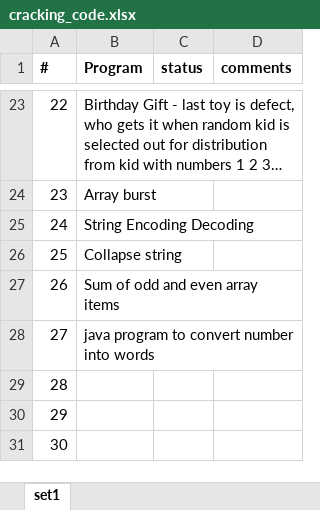
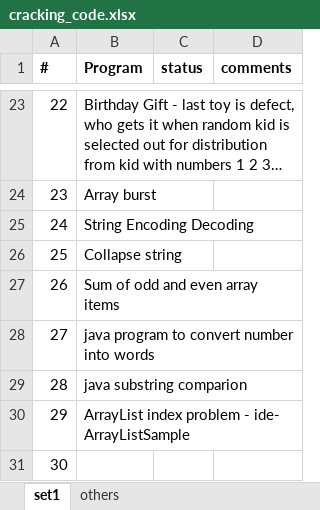
Before and after one commit to vnalinii/crakingCode, an Excel workbook: cracking_code.xlsx, sheet set1, drawn as a sheet; only a part is shown, gaps mark what is left out; long unchanged cells end in …; values as stored, in another font and other column widths than the file's, no borders; the diff names each change by its address in the sheet, - before the commit and + after, or states it on an @@ line.

Commit message:
added some links

```diff
--- a/cracking_code.xlsx (sheet set1)
+++ b/cracking_code.xlsx (sheet set1)
+sheet tab: others
-B29 (Program): (empty)
+B29 (Program): java substring comparion
-B30 (Program): (empty)
+B30 (Program): ArrayList index problem - ide- ArrayListSample
```
